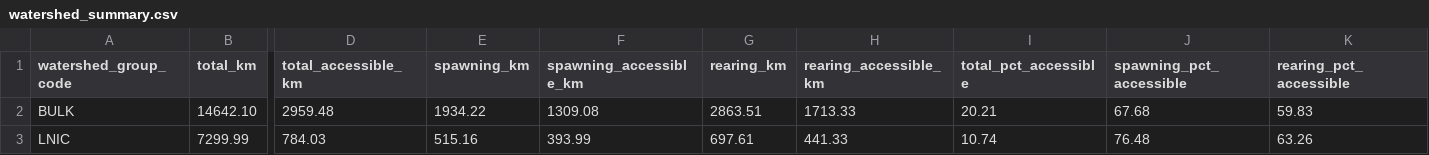
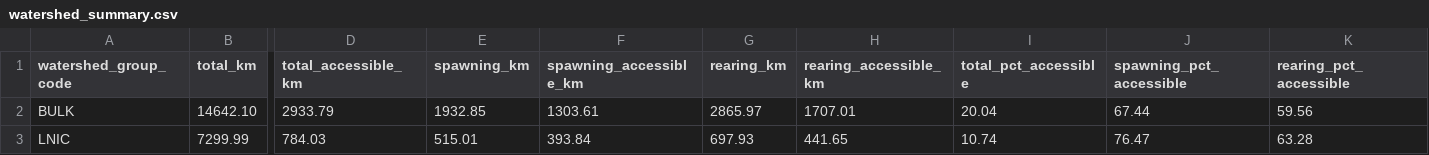
Before and after one commit to smnorris/bcfishpass, a CSV file: 04_reporting/reports/watershed_summary.csv, drawn as a sheet; only a part is shown, gaps mark what is left out; the diff names each change by its address in the sheet, - before the commit and + after, or states it on an @@ line.

```diff
--- a/04_reporting/reports/watershed_summary.csv
+++ b/04_reporting/reports/watershed_summary.csv
-D2 (total_accessible_km): 2959.48
+D2 (total_accessible_km): 2933.79
-E2 (spawning_km): 1934.22
+E2 (spawning_km): 1932.85
-F2 (spawning_accessible_km): 1309.08
+F2 (spawning_accessible_km): 1303.61
-G2 (rearing_km): 2863.51
+G2 (rearing_km): 2865.97
-H2 (rearing_accessible_km): 1713.33
+H2 (rearing_accessible_km): 1707.01
-I2 (total_pct_accessible): 20.21
+I2 (total_pct_accessible): 20.04
-J2 (spawning_pct_accessible): 67.68
+J2 (spawning_pct_accessible): 67.44
-K2 (rearing_pct_accessible): 59.83
+K2 (rearing_pct_accessible): 59.56
-E3 (spawning_km): 515.16
+E3 (spawning_km): 515.01
-F3 (spawning_accessible_km): 393.99
+F3 (spawning_accessible_km): 393.84
-G3 (rearing_km): 697.61
+G3 (rearing_km): 697.93
-H3 (rearing_accessible_km): 441.33
+H3 (rearing_accessible_km): 441.65
-J3 (spawning_pct_accessible): 76.48
+J3 (spawning_pct_accessible): 76.47
-K3 (rearing_pct_accessible): 63.26
+K3 (rearing_pct_accessible): 63.28
```
Also changed, not shown: 04_reporting/reports/wcrp_barrier_extent.csv, 04_reporting/reports/wcrp_barrier_severity.csv, 1 other file.
